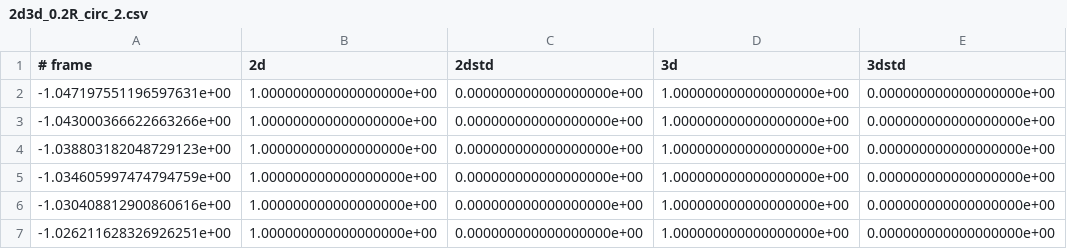
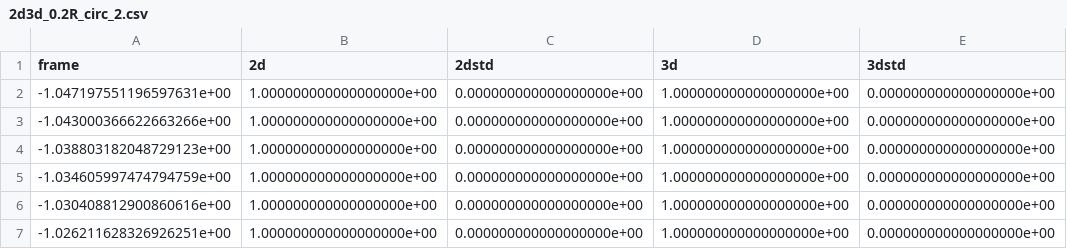
Before and after one commit to ushasi-bhowmick/alienworlds, a CSV file: Sims/2d3d_0.2R_circ_2.csv, drawn as a sheet; only a part is shown.

```diff
--- a/Sims/2d3d_0.2R_circ_2.csv
+++ b/Sims/2d3d_0.2R_circ_2.csv
@@ -1,2 +1,2 @@
-# frame, 2d, 2dstd, 3d, 3dstd
+frame,2d,2dstd,3d,3dstd
 -1.047197551196597631e+00,1.000000000000000000e+00,0.000000000000000000e+00,1.000000000000000000e+00,0.000000000000000000e+00
```
Also changed, not shown: Sims/2d3d_0.1R_limb_circ.csv, 34 other files.
